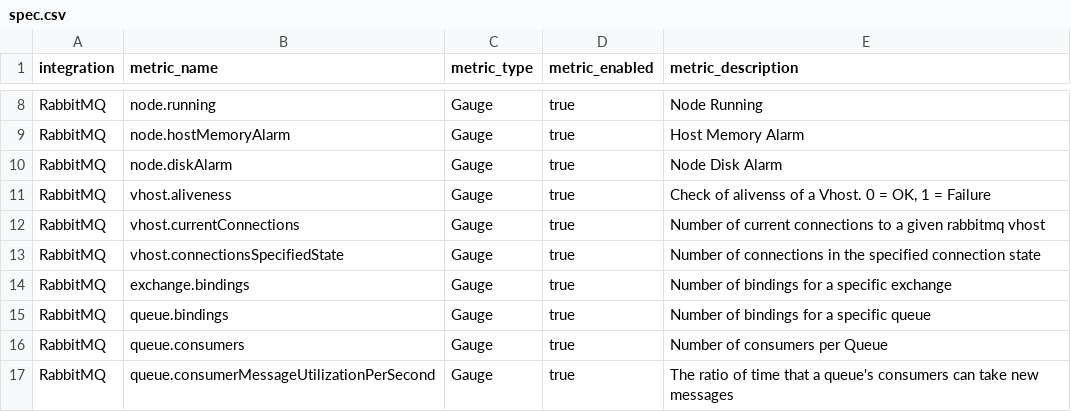
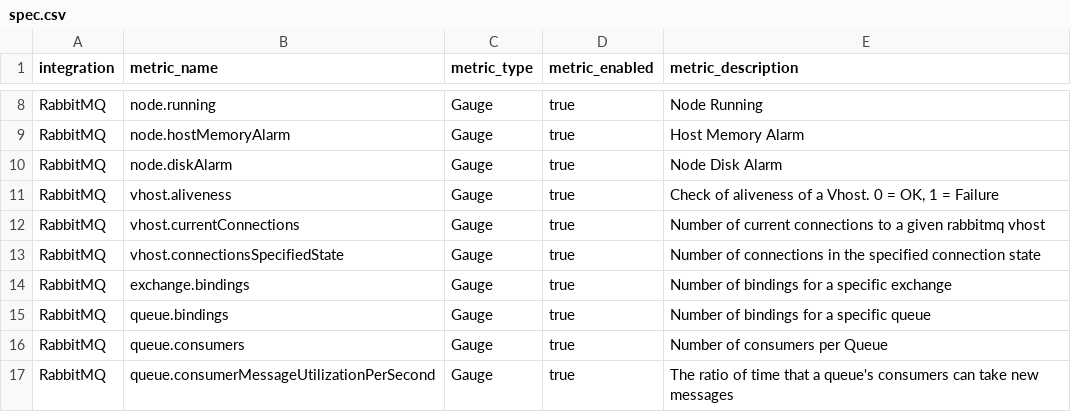
Before and after one commit to newrelic/nri-rabbitmq, a CSV file: spec.csv, drawn as a sheet; only a part is shown, gaps mark what is left out.

Commit message:
Fixed spelling mistake in spec.csv

```diff
--- a/spec.csv
+++ b/spec.csv
@@ -10,3 +10,3 @@ RabbitMQ,node.hostMemoryAlarm,Gauge,true,Host Memory Alarm
 RabbitMQ,node.diskAlarm,Gauge,true,Node Disk Alarm
-RabbitMQ,vhost.aliveness,Gauge,true,"Check of alivenss of a Vhost. 0 = OK, 1 = Failure"
+RabbitMQ,vhost.aliveness,Gauge,true,"Check of aliveness of a Vhost. 0 = OK, 1 = Failure"
 RabbitMQ,vhost.currentConnections,Gauge,true,Number of current connections to a given rabbitmq vhost
```
